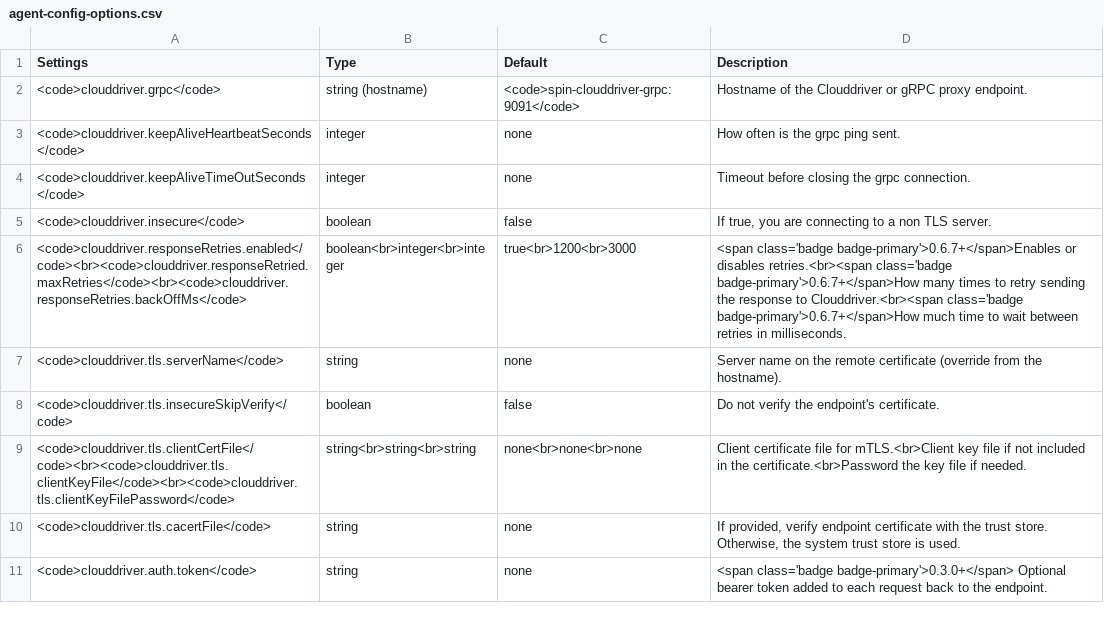
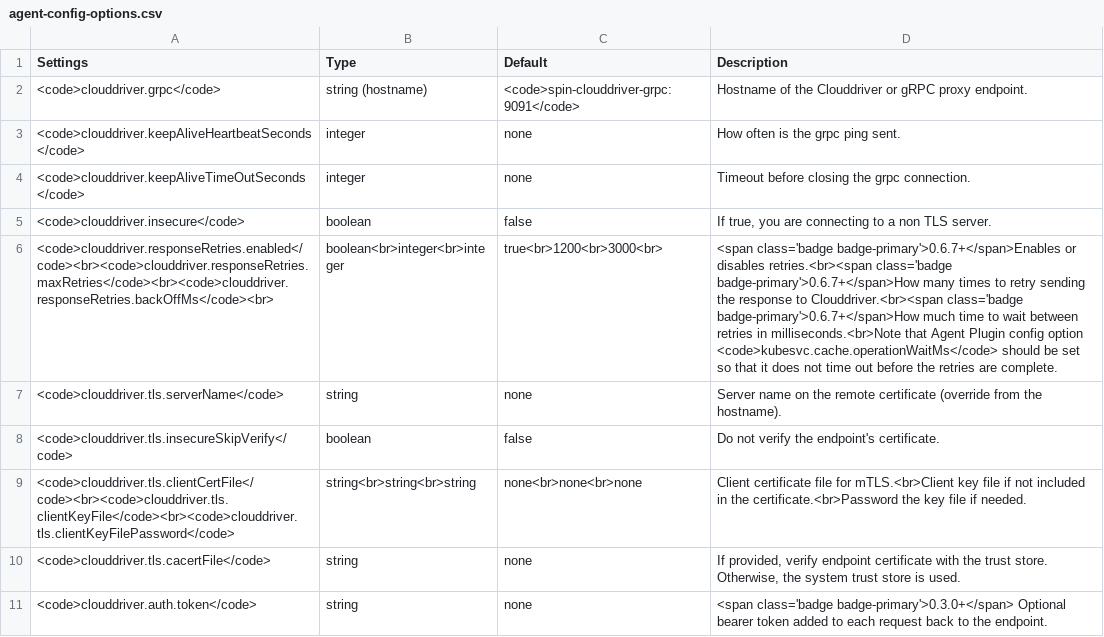
Before and after one commit to armory/docs, a CSV file: static/csv/agent/agent-config-options.csv, drawn as a sheet; only a part is shown; the diff names each change by its address in the sheet, - before the commit and + after, or states it on an @@ line.

Commit message:
add note about Plugin config option needing to be set

```diff
--- a/static/csv/agent/agent-config-options.csv
+++ b/static/csv/agent/agent-config-options.csv
-A6 (Settings): <code>clouddriver.responseRetries.enabled</code><br><code>clouddriver.responseRetried.maxRetries</code><br><code>clouddriver.responseRetries.backOffMs</code>
+A6 (Settings): <code>clouddriver.responseRetries.enabled</code><br><code>clouddriver.responseRetries.maxRetries</code><br><code>clouddriver.responseRetries.backOffMs</code><br>
-C6 (Default): true<br>1200<br>3000
+C6 (Default): true<br>1200<br>3000<br>
-D6 (Description): …retries in milliseconds.
+D6 (Description): …retries in milliseconds.<br>Note that Agent Plugin config option <code>kubesvc.cache.operationWaitMs</code> should be set so that it does not time out before the retries are complete.
```
